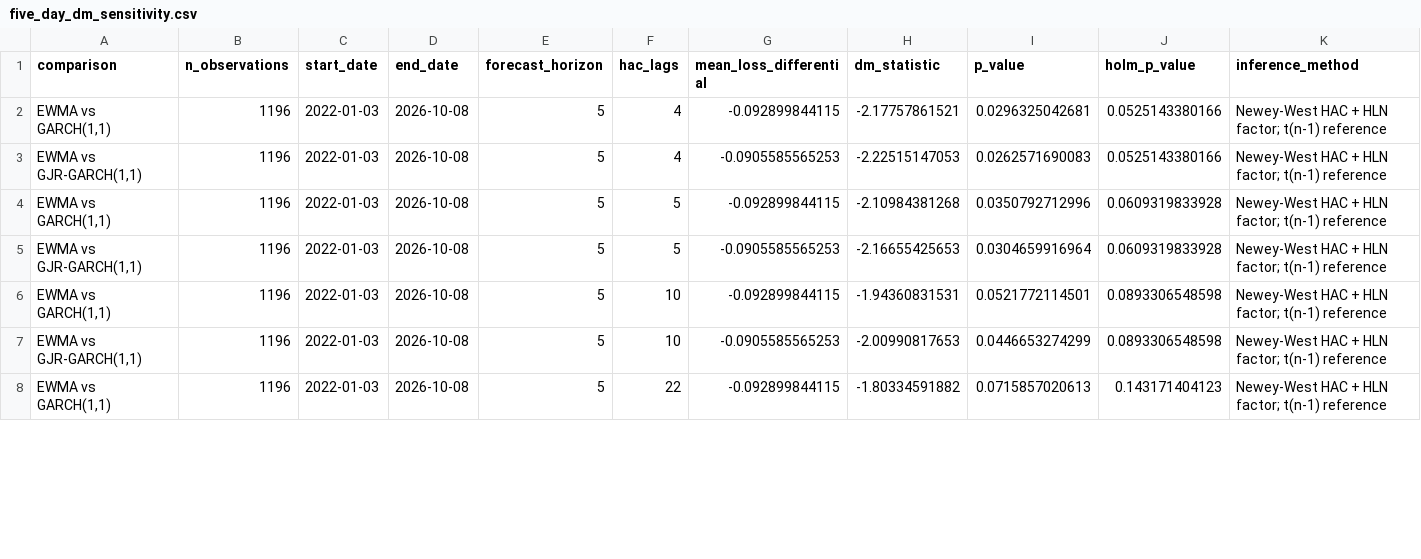
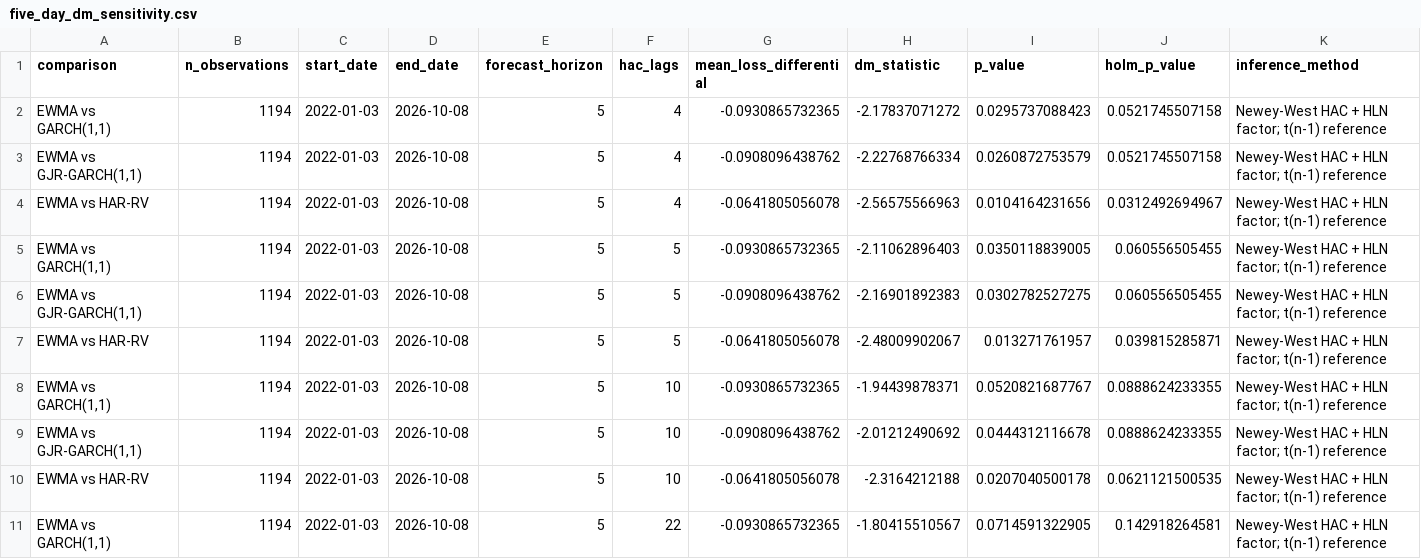
Before and after one commit to quantababy/VolatilityForge, a CSV file: reports/five_day_dm_sensitivity.csv, drawn as a sheet; only a part is shown; the diff covers the shown part only.

Commit message:
feat: add five-day HAR-RV forecasting comparison

```diff
--- a/reports/five_day_dm_sensitivity.csv
+++ b/reports/five_day_dm_sensitivity.csv
@@ -1,8 +1,11 @@
 comparison,n_observations,start_date,end_date,forecast_horizon,hac_lags,mean_loss_differential,dm_statistic,p_value,holm_p_value,inference_method
-"EWMA vs GARCH(1,1)",1196,2022-01-03,2026-10-08,5,4,-0.092899844115,-2.17757861521,0.0296325042681,0.0525143380166,Newey-West HAC + HLN factor; t(n-1) reference
-"EWMA vs GJR-GARCH(1,1)",1196,2022-01-03,2026-10-08,5,4,-0.0905585565253,-2.22515147053,0.0262571690083,0.0525143380166,Newey-West HAC + HLN factor; t(n-1) reference
-"EWMA vs GARCH(1,1)",1196,2022-01-03,2026-10-08,5,5,-0.092899844115,-2.10984381268,0.0350792712996,0.0609319833928,Newey-West HAC + HLN factor; t(n-1) reference
-"EWMA vs GJR-GARCH(1,1)",1196,2022-01-03,2026-10-08,5,5,-0.0905585565253,-2.16655425653,0.0304659916964,0.0609319833928,Newey-West HAC + HLN factor; t(n-1) reference
-"EWMA vs GARCH(1,1)",1196,2022-01-03,2026-10-08,5,10,-0.092899844115,-1.94360831531,0.0521772114501,0.0893306548598,Newey-West HAC + HLN factor; t(n-1) reference
-"EWMA vs GJR-GARCH(1,1)",1196,2022-01-03,2026-10-08,5,10,-0.0905585565253,-2.00990817653,0.0446653274299,0.0893306548598,Newey-West HAC + HLN factor; t(n-1) reference
-"EWMA vs GARCH(1,1)",1196,2022-01-03,2026-10-08,5,22,-0.092899844115,-1.80334591882,0.0715857020613,0.143171404123,Newey-West HAC + HLN factor; t(n-1) reference
+"EWMA vs GARCH(1,1)",1194,2022-01-03,2026-10-08,5,4,-0.0930865732365,-2.17837071272,0.0295737088423,0.0521745507158,Newey-West HAC + HLN factor; t(n-1) reference
+"EWMA vs GJR-GARCH(1,1)",1194,2022-01-03,2026-10-08,5,4,-0.0908096438762,-2.22768766334,0.0260872753579,0.0521745507158,Newey-West HAC + HLN factor; t(n-1) reference
+EWMA vs HAR-RV,1194,2022-01-03,2026-10-08,5,4,-0.0641805056078,-2.56575566963,0.0104164231656,0.0312492694967,Newey-West HAC + HLN factor; t(n-1) reference
+"EWMA vs GARCH(1,1)",1194,2022-01-03,2026-10-08,5,5,-0.0930865732365,-2.11062896403,0.0350118839005,0.060556505455,Newey-West HAC + HLN factor; t(n-1) reference
+"EWMA vs GJR-GARCH(1,1)",1194,2022-01-03,2026-10-08,5,5,-0.0908096438762,-2.16901892383,0.0302782527275,0.060556505455,Newey-West HAC + HLN factor; t(n-1) reference
+EWMA vs HAR-RV,1194,2022-01-03,2026-10-08,5,5,-0.0641805056078,-2.48009902067,0.013271761957,0.039815285871,Newey-West HAC + HLN factor; t(n-1) reference
+"EWMA vs GARCH(1,1)",1194,2022-01-03,2026-10-08,5,10,-0.0930865732365,-1.94439878371,0.0520821687767,0.0888624233355,Newey-West HAC + HLN factor; t(n-1) reference
+"EWMA vs GJR-GARCH(1,1)",1194,2022-01-03,2026-10-08,5,10,-0.0908096438762,-2.01212490692,0.0444312116678,0.0888624233355,Newey-West HAC + HLN factor; t(n-1) reference
+EWMA vs HAR-RV,1194,2022-01-03,2026-10-08,5,10,-0.0641805056078,-2.3164212188,0.0207040500178,0.0621121500535,Newey-West HAC + HLN factor; t(n-1) reference
+"EWMA vs GARCH(1,1)",1194,2022-01-03,2026-10-08,5,22,-0.0930865732365,-1.80415510567,0.0714591322905,0.142918264581,Newey-West HAC + HLN factor; t(n-1) reference
```
Also changed, not shown: 1 added row and 5 edited cells elsewhere in this file, reports/five_day_model_comparison.csv, 4 other files.
